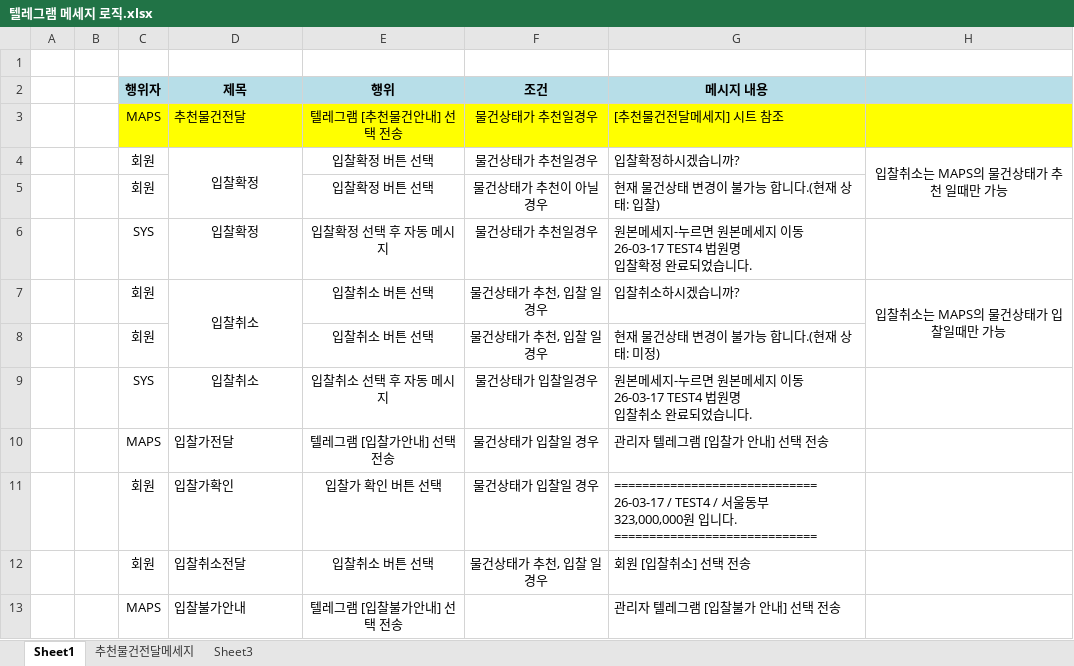
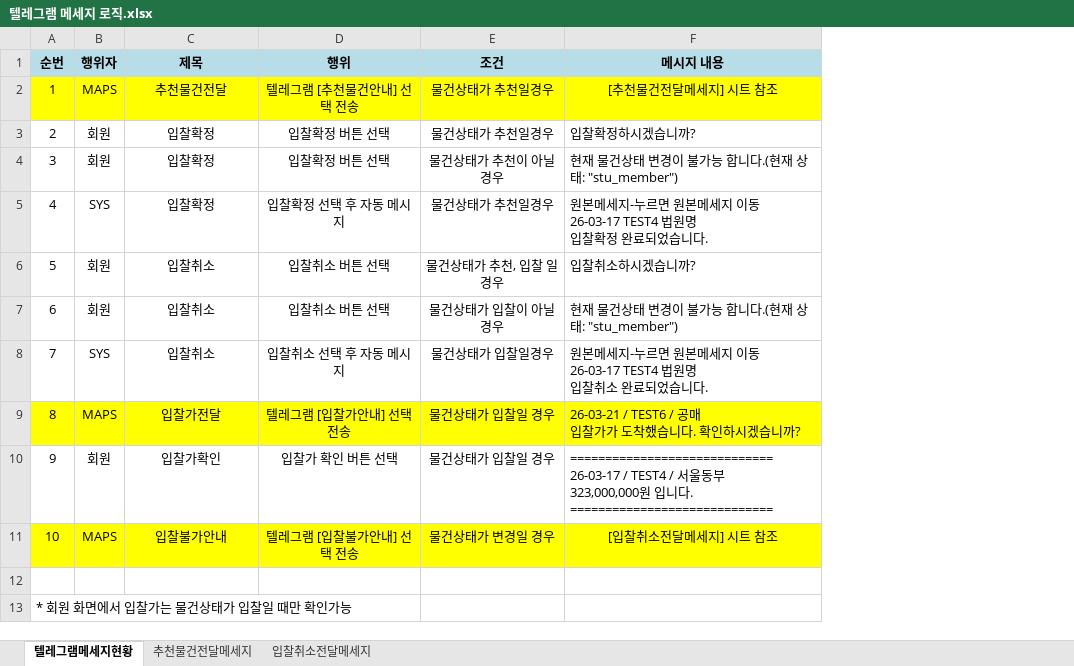
Before and after one commit to jrain7781/MAPS, an Excel workbook: doc/텔레그램 메세지 로직.xlsx, sheet 텔레그램메세지현황, drawn as a sheet; values as stored, in another font and other column widths than the file's, no borders; removed rows and columns are numbered as before the commit, all else as after; ↵ is a line break in a cell; the diff names each change by its address in the sheet, - before the commit and + after, or states it on an @@ line.

```diff
--- a/doc/텔레그램 메세지 로직.xlsx (sheet 텔레그램메세지현황)
+++ b/doc/텔레그램 메세지 로직.xlsx (sheet 텔레그램메세지현황)
-sheet tab: Sheet1
+sheet tab: 텔레그램메세지현황
-sheet tab: Sheet3
+sheet tab: 입찰취소전달메세지
-column A, empty
-column B, empty
+column A (순번), rows 2-11: 1 | 2 | 3 | 4 | 5 | 6 | 7 | 8 | 9 | 10
-column H, rows 4-7: 입찰취소는 MAPS의 물건상태가 추천 일때만 가능 |  |  | 입찰취소는 MAPS의 물건상태가 입찰일때만 가능
-row 1: (empty)
-C2 alignment: left
+C2 alignment: center
-F2 alignment: left
+F2 alignment: center
-D4:D5 merged
-C4 (제목): (empty)
+C4 (제목): 입찰확정
-F4 (메시지 내용): 현재 물건상태 변경이 불가능 합니다.(현재 상태: 입찰)
+F4 (메시지 내용): 현재 물건상태 변경이 불가능 합니다.(현재 상태: "stu_member")
-D7:D8 merged
-C7 (제목): (empty)
+C7 (제목): 입찰취소
-E7 (조건): 물건상태가 추천, 입찰 일경우
+E7 (조건): 물건상태가 입찰이 아닐 경우
-F7 (메시지 내용): 현재 물건상태 변경이 불가능 합니다.(현재 상태: 미정)
+F7 (메시지 내용): 현재 물건상태 변경이 불가능 합니다.(현재 상태: "stu_member")
-B9:F9 fill: none
+B9:F9 fill: #FFFF00
-C9:C10 alignment: left
+C9:C10 alignment: center
-F9 (메시지 내용): 관리자 텔레그램 [입찰가 안내] 선택 전송
+F9 (메시지 내용): 26-03-21 / TEST6 / 공매 ↵ 입찰가가 도착했습니다. 확인하시겠습니까?
-row 12:  |  | 회원 | 입찰취소전달 | 입찰취소 버튼 선택 | 물건상태가 추천, 입찰 일경우 | 회원 [입찰취소] 선택 전송
-B11:F11 fill: none
+B11:F11 fill: #FFFF00
-C11 alignment: left
+C11 alignment: center
-E11 (조건): (empty)
+E11 (조건): 물건상태가 변경일 경우
-F11 (메시지 내용): 관리자 텔레그램 [입찰불가 안내] 선택 전송
+F11 (메시지 내용): [입찰취소전달메세지] 시트 참조
-F11 alignment: left
+F11 alignment: center
+row 12: (empty)
+row 13: * 회원 화면에서 입찰가는 물건상태가 입찰일 때만 확인가능
```
Also changed, not shown: sheet 추천물건전달메세지, sheet 입찰취소전달메세지, 4 other files.
